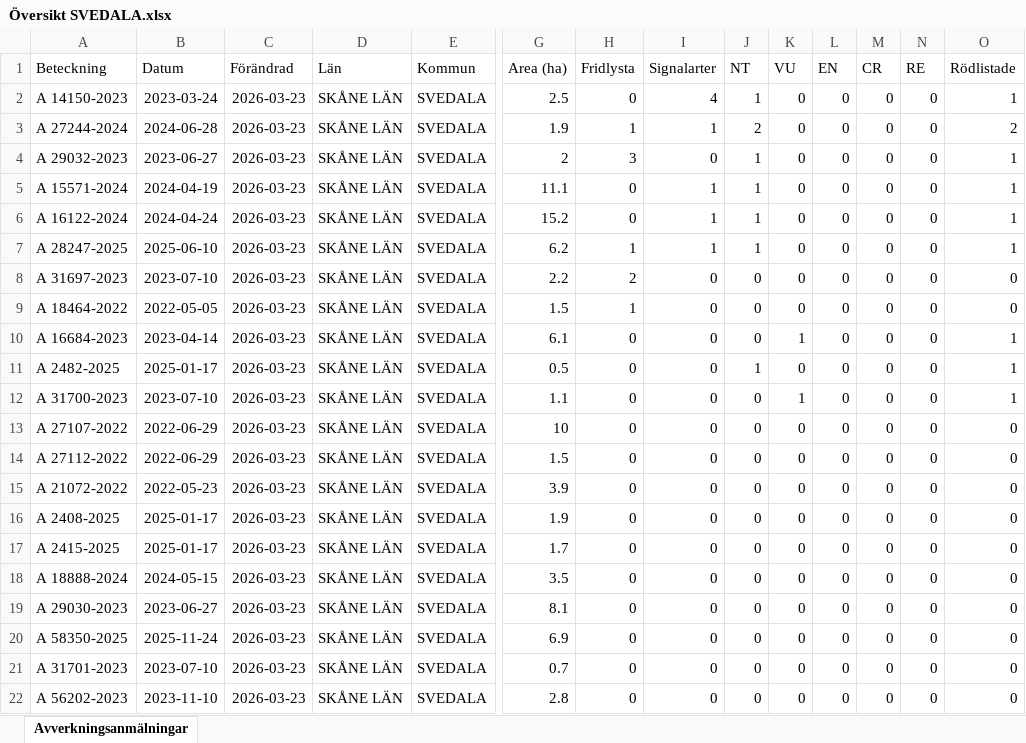
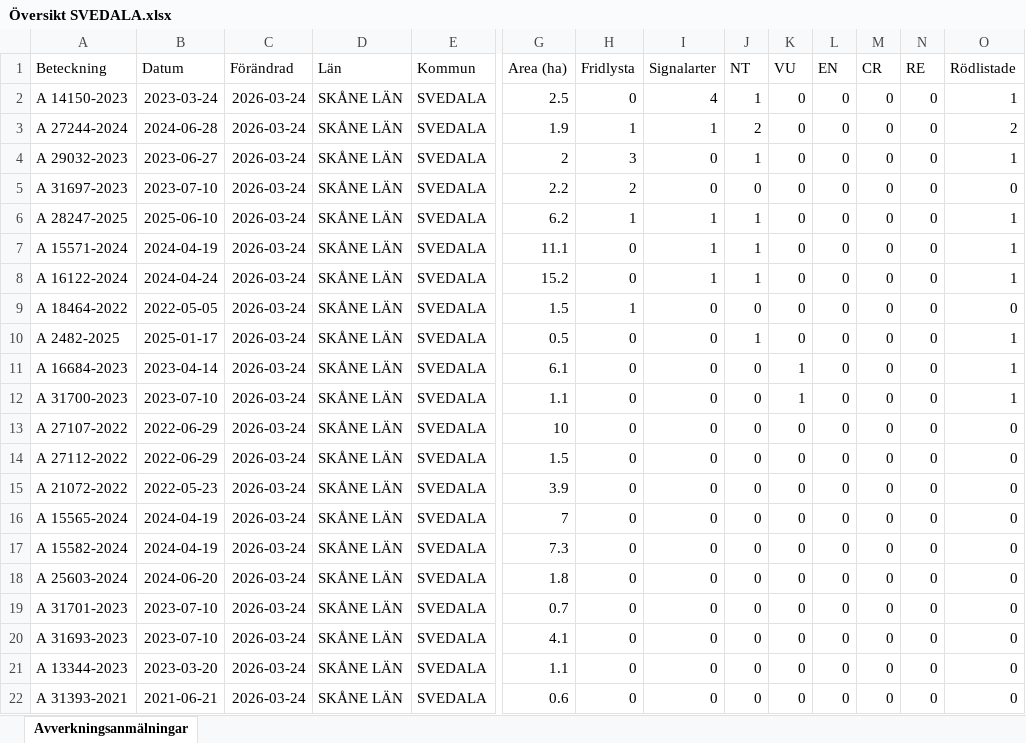
Before and after one commit to klasma/Logging_1263, an Excel workbook: Översikt SVEDALA.xlsx, sheet Avverkningsanmälningar, drawn as a sheet; only a part is shown, gaps mark what is left out; values as stored, in another font and other column widths than the file's, no borders; removed rows and columns are numbered as before the commit, all else as after; rows hold the shown columns only; the diff covers the shown part only; the diff names each change by its address in the sheet, - before the commit and + after, or states it on an @@ line.

```diff
--- a/Översikt SVEDALA.xlsx (sheet Avverkningsanmälningar)
+++ b/Översikt SVEDALA.xlsx (sheet Avverkningsanmälningar)
-C2:C4 (Förändrad): 2026-03-23
+C2:C4 (Förändrad): 2026-03-24
+row 5: A 31697-2023 | 2023-07-10 | 2026-03-24 | SKÅNE LÄN | SVEDALA | 2.2 | 2 | 0 | 0 | 0 | 0 | 0 | 0 | 0
+row 6: A 28247-2025 | 2025-06-10 | 2026-03-24 | SKÅNE LÄN | SVEDALA | 6.2 | 1 | 1 | 1 | 0 | 0 | 0 | 0 | 1
-C7:C8 (Förändrad): 2026-03-23
+C7:C8 (Förändrad): 2026-03-24
-row 7: A 28247-2025 | 2025-06-10 | 2026-03-23 | SKÅNE LÄN | SVEDALA | 6.2 | 1 | 1 | 1 | 0 | 0 | 0 | 0 | 1
-row 8: A 31697-2023 | 2023-07-10 | 2026-03-23 | SKÅNE LÄN | SVEDALA | 2.2 | 2 | 0 | 0 | 0 | 0 | 0 | 0 | 0
-C9 (Förändrad): 2026-03-23
+C9 (Förändrad): 2026-03-24
-row 10: A 16684-2023 | 2023-04-14 | 2026-03-23 | SKÅNE LÄN | SVEDALA | 6.1 | 0 | 0 | 0 | 1 | 0 | 0 | 0 | 1
-C10 (Förändrad): 2026-03-23
+C10 (Förändrad): 2026-03-24
+row 11: A 16684-2023 | 2023-04-14 | 2026-03-24 | SKÅNE LÄN | SVEDALA | 6.1 | 0 | 0 | 0 | 1 | 0 | 0 | 0 | 1
-C12:C22 (Förändrad): 2026-03-23
+C12:C22 (Förändrad): 2026-03-24
-A16 (Beteckning): A 2408-2025
+A16 (Beteckning): A 15565-2024
-B16:B17 (Datum): 2025-01-17
+B16:B17 (Datum): 2024-04-19
-G16 (Area (ha)): 1.9
+G16 (Area (ha)): 7
-A17 (Beteckning): A 2415-2025
+A17 (Beteckning): A 15582-2024
-G17 (Area (ha)): 1.7
+G17 (Area (ha)): 7.3
-A18 (Beteckning): A 18888-2024
+A18 (Beteckning): A 25603-2024
-B18 (Datum): 2024-05-15
+B18 (Datum): 2024-06-20
-G18 (Area (ha)): 3.5
+G18 (Area (ha)): 1.8
-A19 (Beteckning): A 29030-2023
+A19 (Beteckning): A 31701-2023
-B19 (Datum): 2023-06-27
+B19 (Datum): 2023-07-10
-G19 (Area (ha)): 8.1
+G19 (Area (ha)): 0.7
-A20 (Beteckning): A 58350-2025
+A20 (Beteckning): A 31693-2023
-B20 (Datum): 2025-11-24
+B20 (Datum): 2023-07-10
-G20 (Area (ha)): 6.9
+G20 (Area (ha)): 4.1
-A21 (Beteckning): A 31701-2023
+A21 (Beteckning): A 13344-2023
-B21 (Datum): 2023-07-10
+B21 (Datum): 2023-03-20
-G21 (Area (ha)): 0.7
+G21 (Area (ha)): 1.1
-A22 (Beteckning): A 56202-2023
+A22 (Beteckning): A 31393-2021
-B22 (Datum): 2023-11-10
+B22 (Datum): 2021-06-21
-G22 (Area (ha)): 2.8
+G22 (Area (ha)): 0.6
```
Also changed, not shown: 4 added rows, 4 removed rows and 90 edited cells elsewhere in this sheet, artfynd/A 14150-2023 artfynd.xlsx, artfynd/A 16122-2024 artfynd.xlsx, 56 other files.
